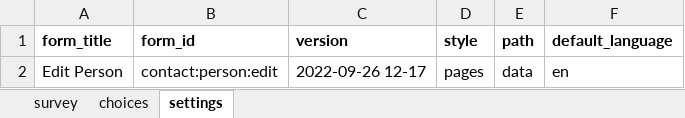
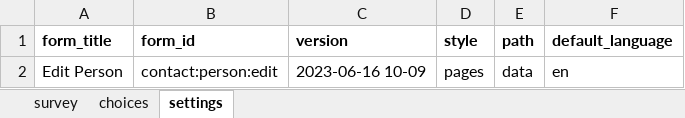
Before and after one commit to SwissTPH/cdss_tchad, an Excel workbook: forms/contact/person-edit.xlsx, sheet settings, drawn as a sheet; values as stored, in another font and other column widths than the file's, no borders; the diff names each change by its address in the sheet, - before the commit and + after, or states it on an @@ line.

```diff
--- a/forms/contact/person-edit.xlsx (sheet settings)
+++ b/forms/contact/person-edit.xlsx (sheet settings)
-C2 (version): 2022-09-26 12-17
+C2 (version): 2023-06-16 10-09
```
Also changed, not shown: sheet survey, sheet choices, forms/contact/person-create.xlsx, 2 other files.
